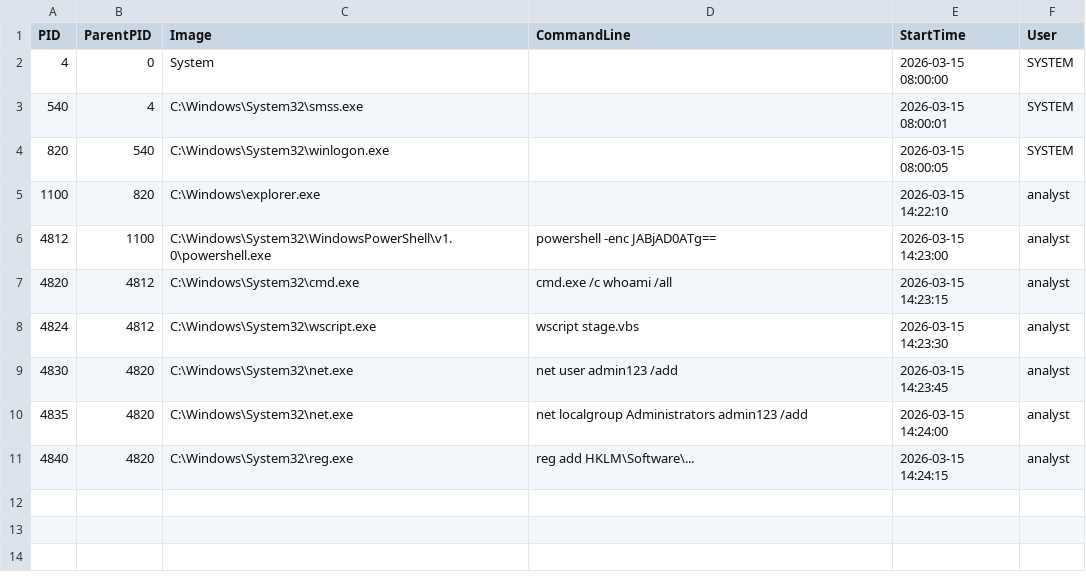
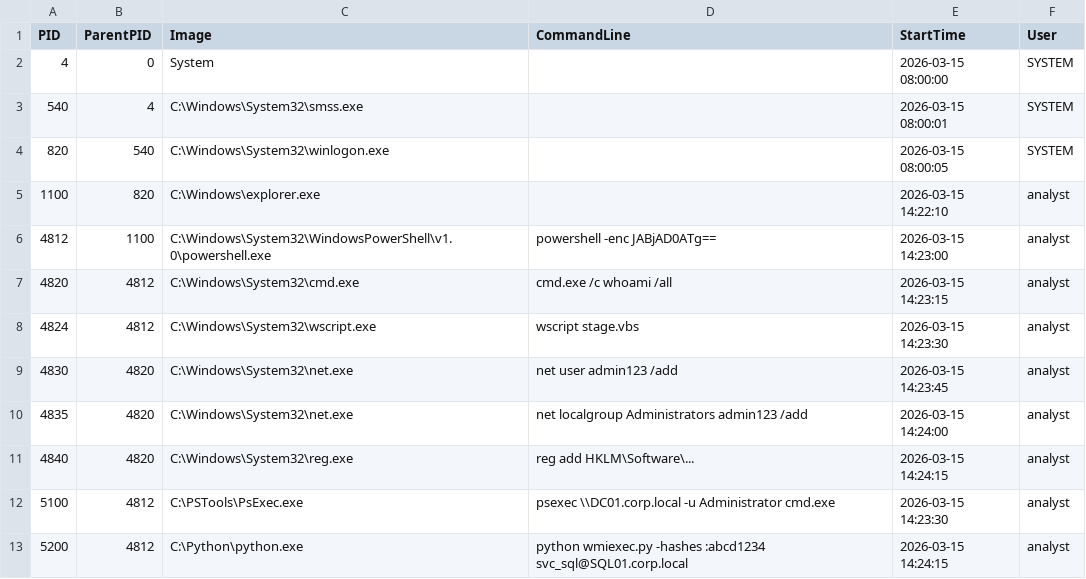
Before and after one commit to Juwon1405/agentic-dart, a CSV file: examples/case-studies/self-evaluation/case-05/evidence_root/disk/processes.csv, drawn as a sheet.

Commit message:
fix(case-05): add the psexec/wmiexec lateral movement the scenario requires
case-05 was scoring low (38%) partly because of a data defect I should have
caught: F-AUTH-007's ground truth, the README attack reconstruction, and even
the README's example detect_lateral_movement output all describe psexec to
DC01 and wmiexec to SQL01 as part of the chain — but the actual processes.csv
evidence had neither. The lateral-movement finding was therefore impossible to
detect: detect_lateral_movement returned remote_admin_tool_hits=[] because the
processes simply weren't in the evidence.

This is the same class of bug as case-03: the truth/scenario asks for something
the evidence doesn't contain, so the model scores zero on it no matter how good
it is. Fixed by adding the two processes the scenario already says happened
(PsExec to DC01.corp.local as Administrator, wmiexec to SQL01.corp.local as
svc_sql), matching the README timeline and example output. Verified
detect_lateral_movement now reports summary_by_tool {psexec:1, wmiexec:1}.

Measured (haiku, live): case-05 recall 38% -> 75%. The two findings still
missed (F-AUTH-005/006 Kerberoasting + AS-REP) are model variance — the
analyze_kerberos_events tool returns the signal (kerberoast 3, asrep 1
candidates, verified by direct call), the model just didn't surface it this
pass. 136 tests pass.

```diff
--- a/examples/case-studies/self-evaluation/case-05/evidence_root/disk/processes.csv
+++ b/examples/case-studies/self-evaluation/case-05/evidence_root/disk/processes.csv
@@ -11 +11,3 @@ PID,ParentPID,Image,CommandLine,StartTime,User
 4840,4820,C:\Windows\System32\reg.exe,"reg add HKLM\Software\...",2026-03-15 14:24:15,analyst
+5100,4812,C:\PSTools\PsExec.exe,"psexec \\DC01.corp.local -u Administrator cmd.exe",2026-03-15 14:23:30,analyst
+5200,4812,C:\Python\python.exe,"python wmiexec.py -hashes :abcd1234 svc_sql@SQL01.corp.local",2026-03-15 14:24:15,analyst
```
